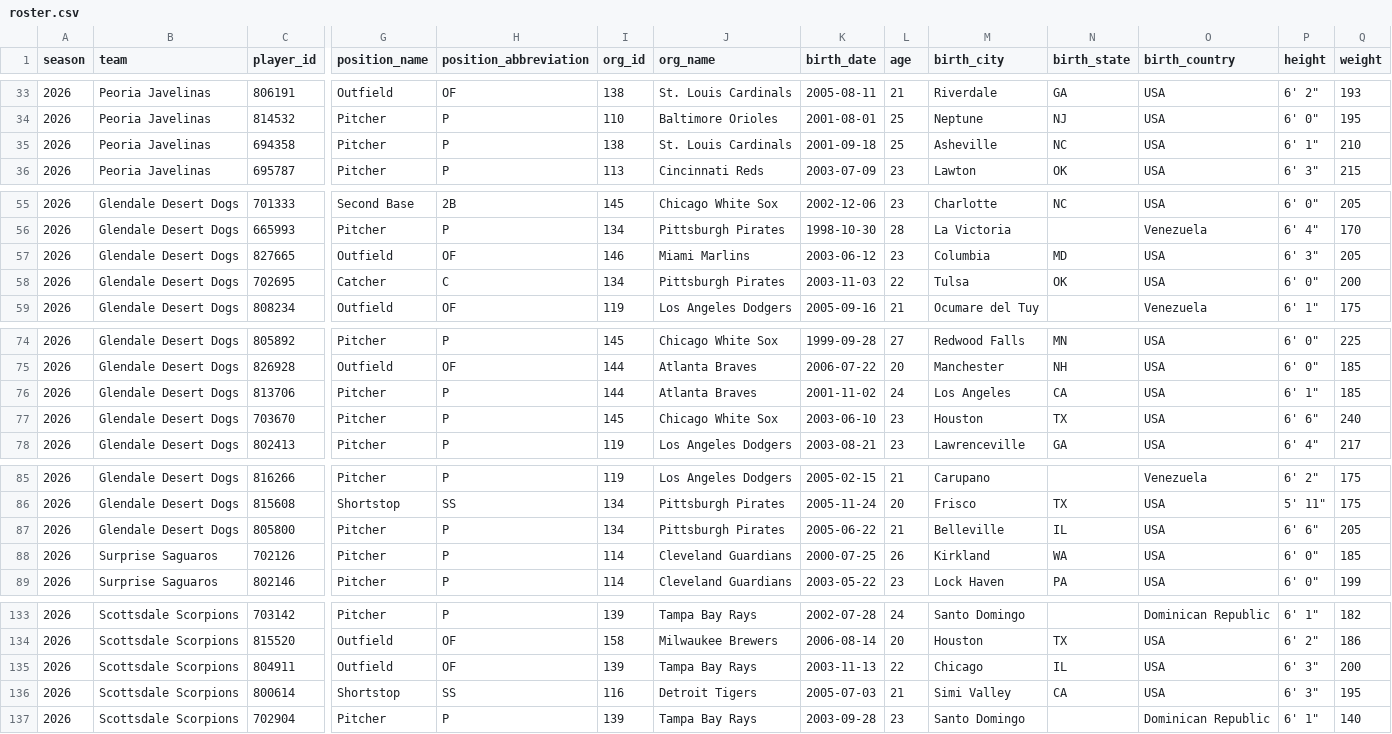
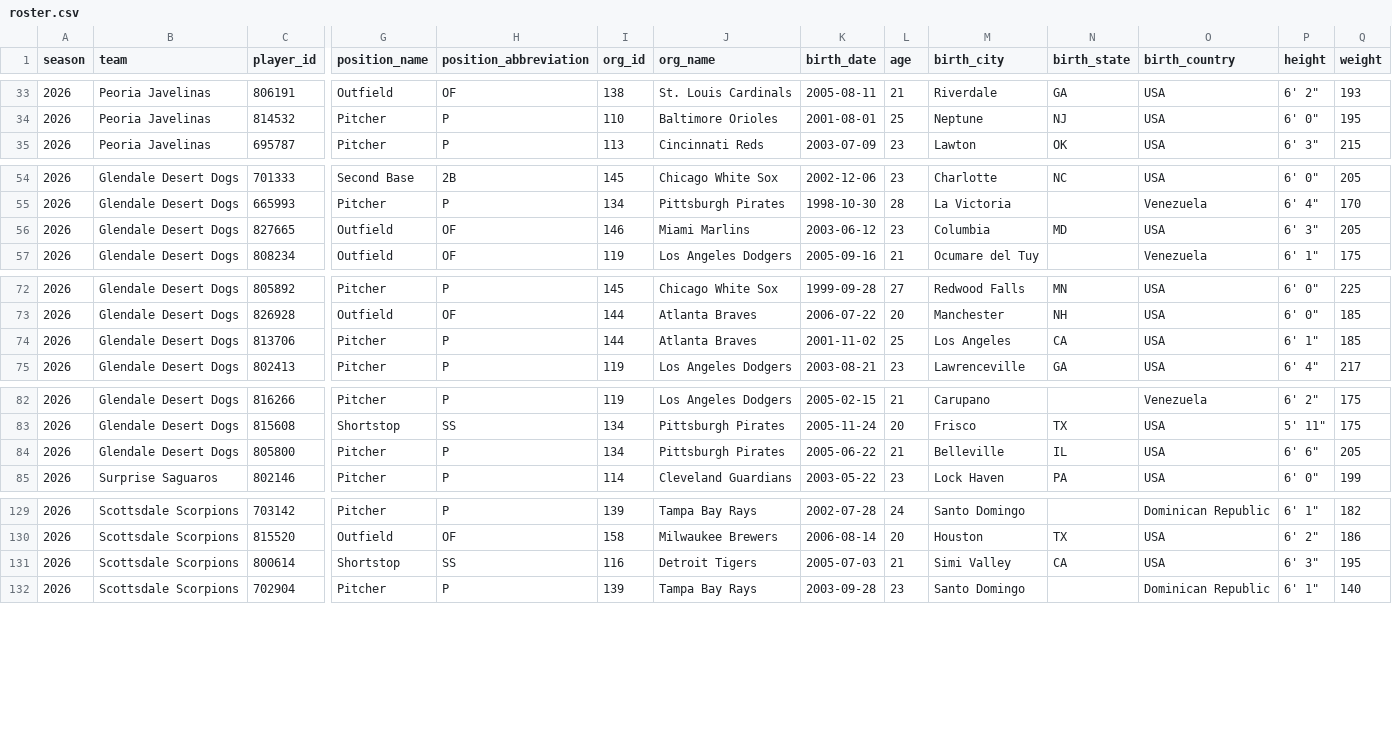
Before and after one commit to josh-hoff/AFL, a CSV file: data/2026/roster.csv, drawn as a sheet; only a part is shown, gaps mark what is left out; removed rows and columns are numbered as before the commit, all else as after; rows hold the shown columns only; the diff covers the shown part only; the diff names each change by its address in the sheet, - before the commit and + after, or states it on an @@ line.

```diff
--- a/data/2026/roster.csv
+++ b/data/2026/roster.csv
-row 35: 2026 | Peoria Javelinas | 694358 | Pitcher | P | 138 | St. Louis Cardinals | 2001-09-18 | 25 | Asheville | NC | USA | 6' 1" | 210
-row 58: 2026 | Glendale Desert Dogs | 702695 | Catcher | C | 134 | Pittsburgh Pirates | 2003-11-03 | 22 | Tulsa | OK | USA | 6' 0" | 200
-L74 (age): 24
+L74 (age): 25
-row 77: 2026 | Glendale Desert Dogs | 703670 | Pitcher | P | 145 | Chicago White Sox | 2003-06-10 | 23 | Houston | TX | USA | 6' 6" | 240
-row 88: 2026 | Surprise Saguaros | 702126 | Pitcher | P | 114 | Cleveland Guardians | 2000-07-25 | 26 | Kirkland | WA | USA | 6' 0" | 185
-row 135: 2026 | Scottsdale Scorpions | 804911 | Outfield | OF | 139 | Tampa Bay Rays | 2003-11-13 | 22 | Chicago | IL | USA | 6' 3" | 200
```
Also changed, not shown: 5 removed rows and 1 edited cell elsewhere in this file, data/2026/pitcher_stats.csv, data/2026/pitching_gamelogs.csv, 8 other files.
